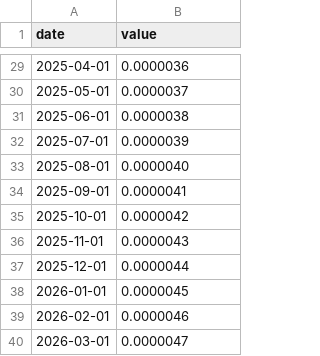
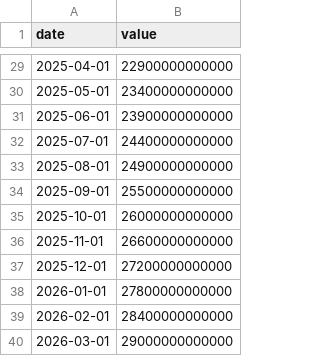
Before and after one commit to kayaozgur/macro-dashboard, a CSV file: data/m2.csv, drawn as a sheet; only a part is shown, gaps mark what is left out; the diff covers the shown part only.

```diff
--- a/data/m2.csv
+++ b/data/m2.csv
@@ -29,12 +29,12 @@ date,value
-2025-04-01,0.0000036
-2025-05-01,0.0000037
-2025-06-01,0.0000038
-2025-07-01,0.0000039
-2025-08-01,0.0000040
-2025-09-01,0.0000041
-2025-10-01,0.0000042
-2025-11-01,0.0000043
-2025-12-01,0.0000044
-2026-01-01,0.0000045
-2026-02-01,0.0000046
-2026-03-01,0.0000047
+2025-04-01,22900000000000
+2025-05-01,23400000000000
+2025-06-01,23900000000000
+2025-07-01,24400000000000
+2025-08-01,24900000000000
+2025-09-01,25500000000000
+2025-10-01,26000000000000
+2025-11-01,26600000000000
+2025-12-01,27200000000000
+2026-01-01,27800000000000
+2026-02-01,28400000000000
+2026-03-01,29000000000000
```
Also changed, not shown: 27 edited cells elsewhere in this file.
